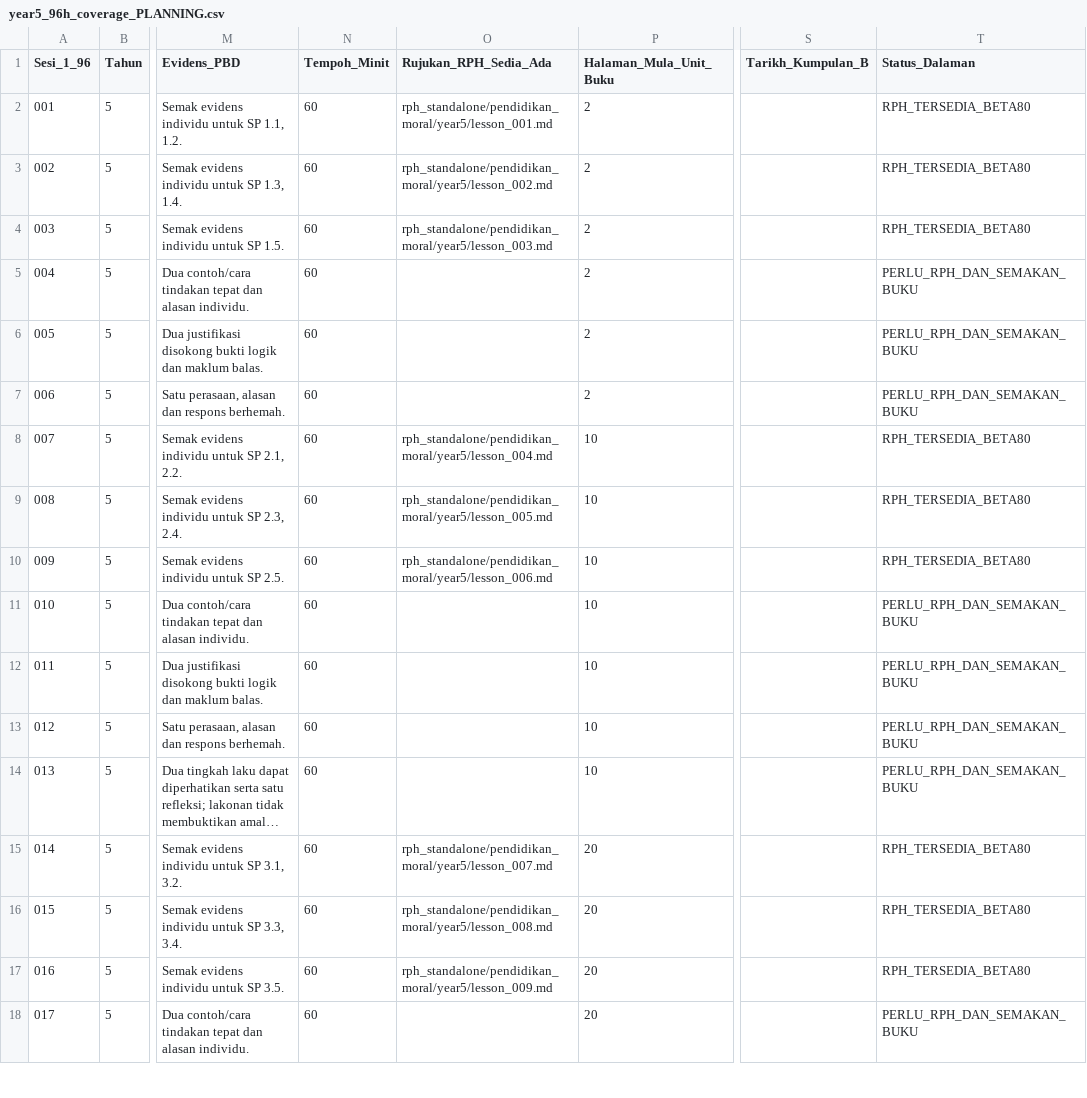
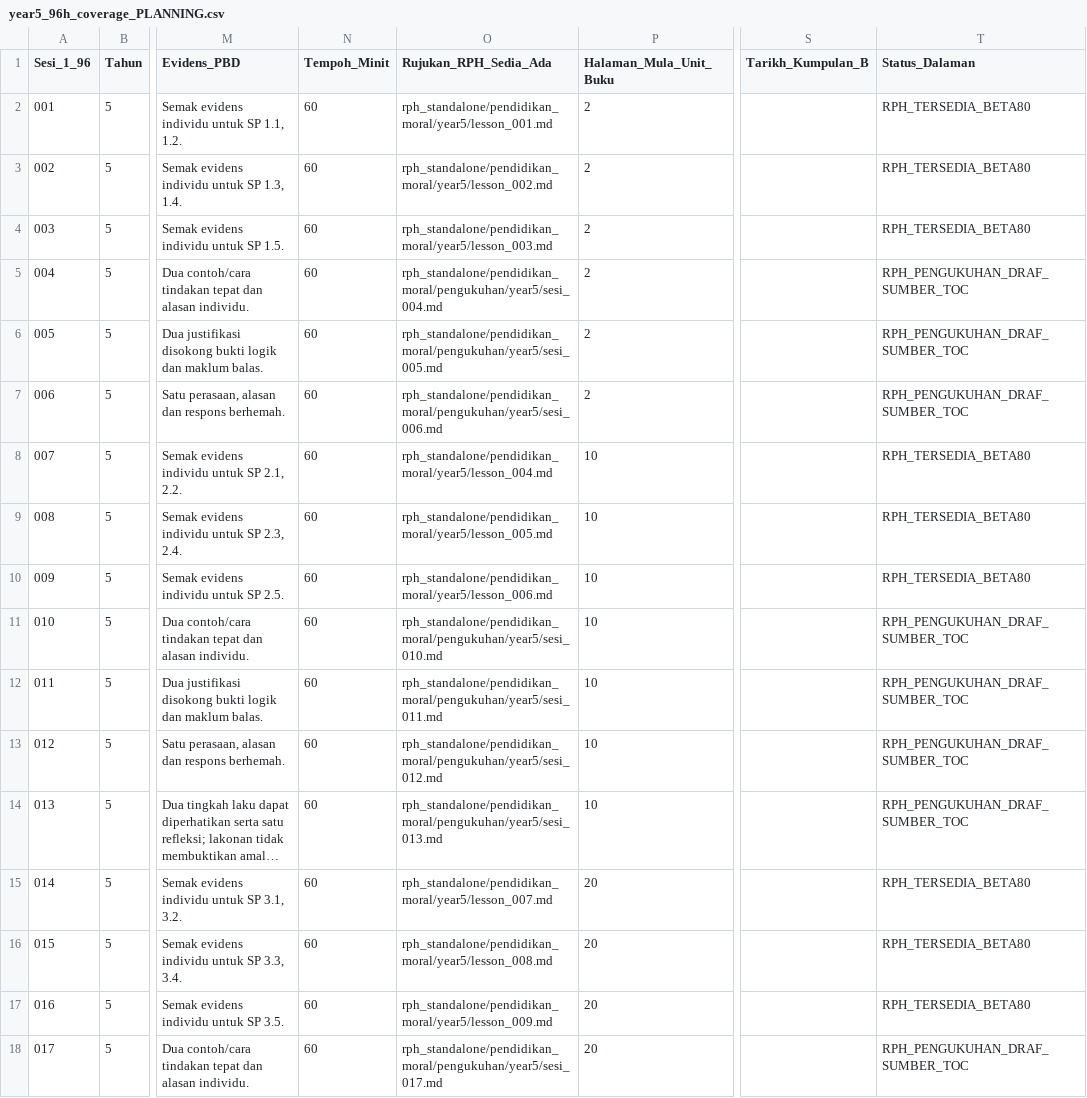
Before and after one commit to nurynayreen88/CikguLaju-AI, a CSV file: rpt_2027/pendidikan_moral/year5_96h_coverage_PLANNING.csv, drawn as a sheet; only a part is shown, gaps mark what is left out; long unchanged cells end in …; the diff covers the shown part only; the diff names each change by its address in the sheet, - before the commit and + after, or states it on an @@ line.

```diff
--- a/rpt_2027/pendidikan_moral/year5_96h_coverage_PLANNING.csv
+++ b/rpt_2027/pendidikan_moral/year5_96h_coverage_PLANNING.csv
-O5 (Rujukan_RPH_Sedia_Ada): (empty)
+O5 (Rujukan_RPH_Sedia_Ada): rph_standalone/pendidikan_moral/pengukuhan/year5/sesi_004.md
-T5:T7 (Status_Dalaman): PERLU_RPH_DAN_SEMAKAN_BUKU
+T5:T7 (Status_Dalaman): RPH_PENGUKUHAN_DRAF_SUMBER_TOC
-O6 (Rujukan_RPH_Sedia_Ada): (empty)
+O6 (Rujukan_RPH_Sedia_Ada): rph_standalone/pendidikan_moral/pengukuhan/year5/sesi_005.md
-O7 (Rujukan_RPH_Sedia_Ada): (empty)
+O7 (Rujukan_RPH_Sedia_Ada): rph_standalone/pendidikan_moral/pengukuhan/year5/sesi_006.md
-O11 (Rujukan_RPH_Sedia_Ada): (empty)
+O11 (Rujukan_RPH_Sedia_Ada): rph_standalone/pendidikan_moral/pengukuhan/year5/sesi_010.md
-T11:T14 (Status_Dalaman): PERLU_RPH_DAN_SEMAKAN_BUKU
+T11:T14 (Status_Dalaman): RPH_PENGUKUHAN_DRAF_SUMBER_TOC
-O12 (Rujukan_RPH_Sedia_Ada): (empty)
+O12 (Rujukan_RPH_Sedia_Ada): rph_standalone/pendidikan_moral/pengukuhan/year5/sesi_011.md
-O13 (Rujukan_RPH_Sedia_Ada): (empty)
+O13 (Rujukan_RPH_Sedia_Ada): rph_standalone/pendidikan_moral/pengukuhan/year5/sesi_012.md
-O14 (Rujukan_RPH_Sedia_Ada): (empty)
+O14 (Rujukan_RPH_Sedia_Ada): rph_standalone/pendidikan_moral/pengukuhan/year5/sesi_013.md
-O18 (Rujukan_RPH_Sedia_Ada): (empty)
+O18 (Rujukan_RPH_Sedia_Ada): rph_standalone/pendidikan_moral/pengukuhan/year5/sesi_017.md
-T18 (Status_Dalaman): PERLU_RPH_DAN_SEMAKAN_BUKU
+T18 (Status_Dalaman): RPH_PENGUKUHAN_DRAF_SUMBER_TOC
```
Also changed, not shown: 92 edited cells elsewhere in this file, rpt_2027/pendidikan_moral/year2_96h_coverage_PLANNING.csv, rpt_2027/pendidikan_moral/year3_96h_coverage_PLANNING.csv, 12 other files.
